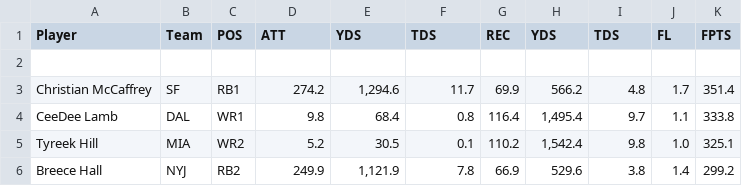
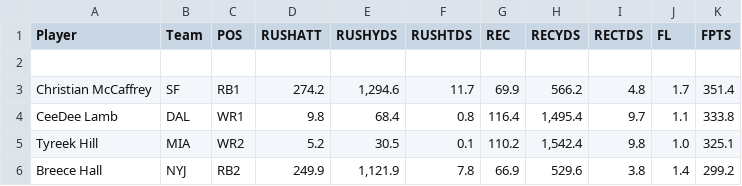
Before and after one commit to theaPAULo/FantasyFootball, a CSV file: FantasyPros_Fantasy_Football_Projections_FLX.csv, drawn as a sheet; only a part is shown.

Commit message:
Update FantasyPros_Fantasy_Football_Projections_FLX.csv

```diff
--- a/FantasyPros_Fantasy_Football_Projections_FLX.csv
+++ b/FantasyPros_Fantasy_Football_Projections_FLX.csv
@@ -1,2 +1,2 @@
-"Player","Team","POS","ATT","YDS","TDS","REC","YDS","TDS","FL","FPTS"
+"Player","Team","POS","RUSHATT","RUSHYDS","RUSHTDS","REC","RECYDS","RECTDS","FL","FPTS"
 " "," ","","",""
```
